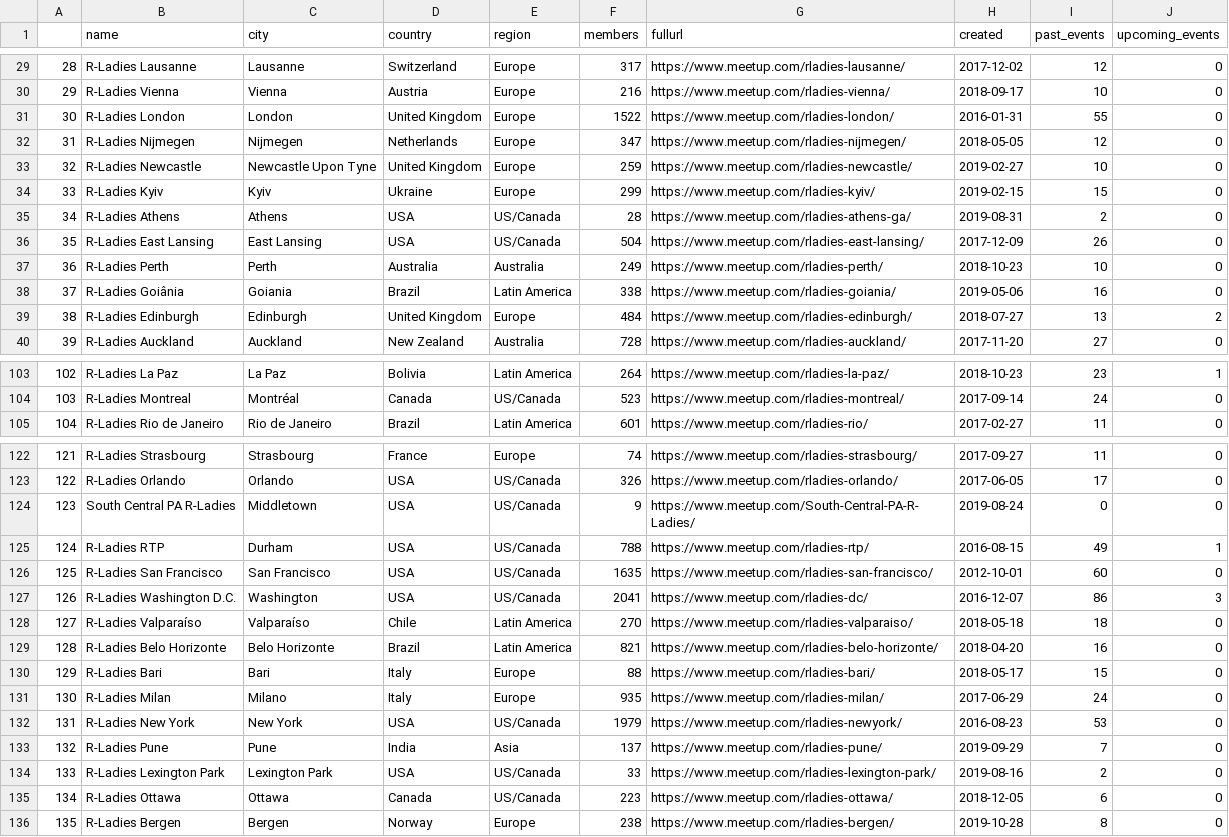
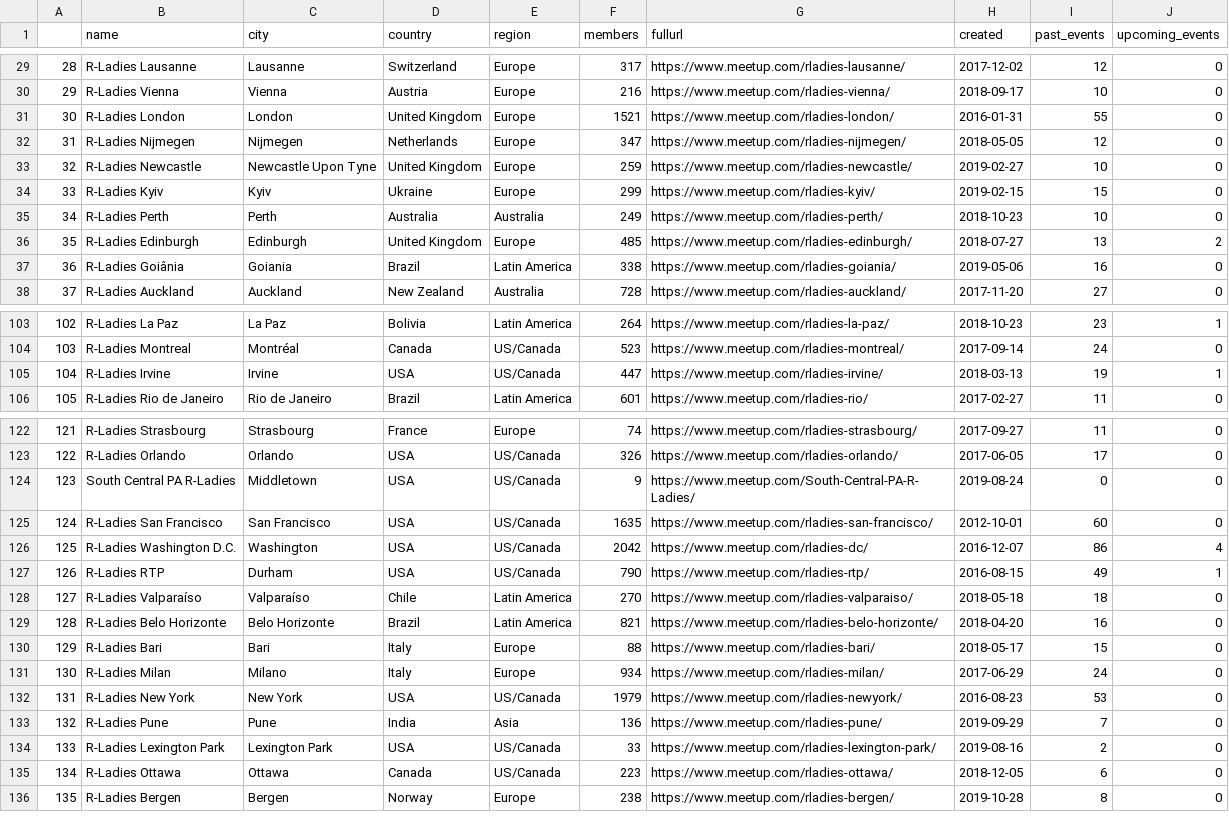
Before and after one commit to r-community/user-groups, a CSV file: docs/data/rladies.csv, drawn as a sheet; only a part is shown, gaps mark what is left out; removed rows and columns are numbered as before the commit, all else as after; the diff covers the shown part only; the diff names each change by its address in the sheet, - before the commit and + after, or states it on an @@ line.

```diff
--- a/docs/data/rladies.csv
+++ b/docs/data/rladies.csv
@@ column A renumbered between rows 3 and 174 @@
-F31 (members): 1522
+F31 (members): 1521
@@ row 35 moved to row 46: 45 @@
@@ row 36 moved to row 47: 46 @@
+row 36: 35 | R-Ladies Edinburgh | Edinburgh | United Kingdom | Europe | 485 | https://www.meetup.com/rladies-edinburgh/ | 2018-07-27 | 13 | 2
-row 39: 38 | R-Ladies Edinburgh | Edinburgh | United Kingdom | Europe | 484 | https://www.meetup.com/rladies-edinburgh/ | 2018-07-27 | 13 | 2
+row 105: 104 | R-Ladies Irvine | Irvine | USA | US/Canada | 447 | https://www.meetup.com/rladies-irvine/ | 2018-03-13 | 19 | 1
-row 125: 124 | R-Ladies RTP | Durham | USA | US/Canada | 788 | https://www.meetup.com/rladies-rtp/ | 2016-08-15 | 49 | 1
-F126 (members): 2041
+F126 (members): 2042
-J126 (upcoming_events): 3
+J126 (upcoming_events): 4
+row 127: 126 | R-Ladies RTP | Durham | USA | US/Canada | 790 | https://www.meetup.com/rladies-rtp/ | 2016-08-15 | 49 | 1
-F131 (members): 935
+F131 (members): 934
-F133 (members): 137
+F133 (members): 136
```
Also changed, not shown: 2 added rows, 3 removed rows, 8 moved rows and 12 edited cells elsewhere in this file, docs/data/rugs.csv, 4 other files.
